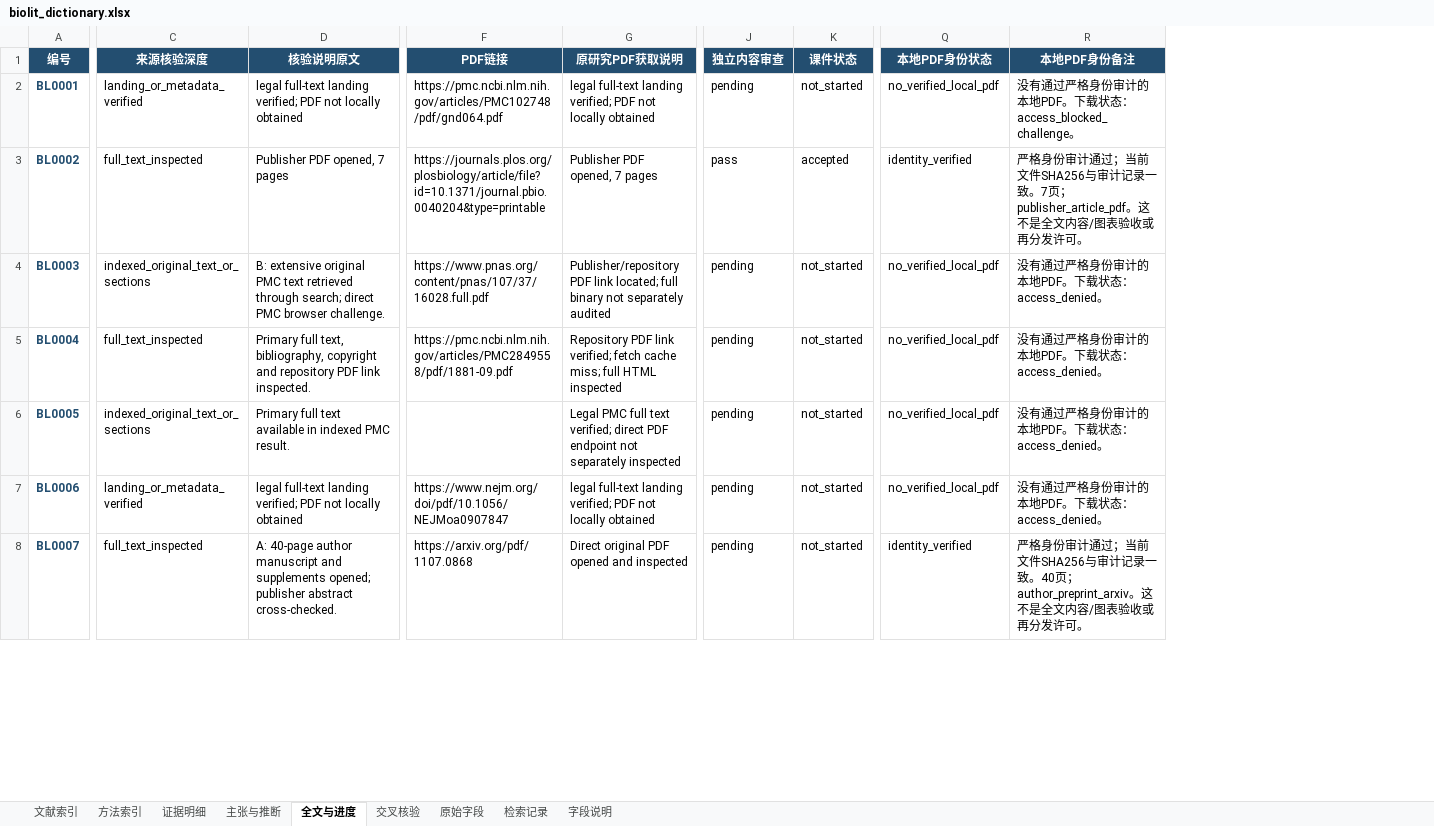
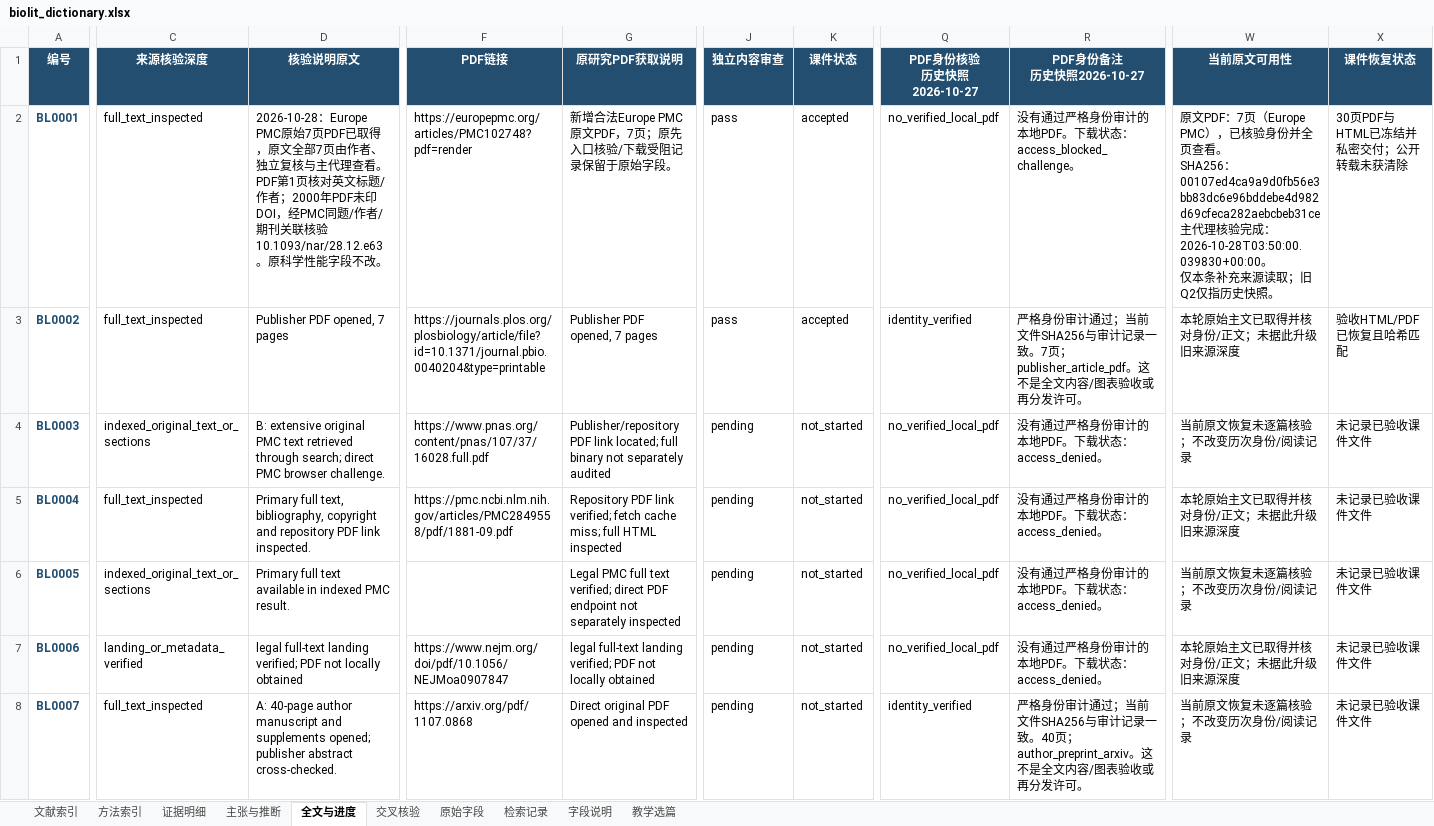
Before and after one commit to Huary007/Huary, an Excel workbook: biolit/dictionary/biolit_dictionary.xlsx, sheet 全文与进度, drawn as a sheet; only a part is shown, gaps mark what is left out; values as stored, in another font and other column widths than the file's, no borders; conditional formats and table styles not drawn; ↵ is a line break in a cell; the diff covers the shown part only; the diff names each change by its address in the sheet, - before the commit and + after, or states it on an @@ line.

Commit message:
Update accepted biolit dictionary workbook (2026-10-28)
Refresh selected teaching and recovery status in the reviewed Excel file only. Preserve every other repository file.

```diff
--- a/biolit/dictionary/biolit_dictionary.xlsx (sheet 全文与进度)
+++ b/biolit/dictionary/biolit_dictionary.xlsx (sheet 全文与进度)
+sheet tab: 教学选篇
+column W (当前原文可用性), rows 2-8: 原文PDF：7页（Europe PMC），已核验身份并全页查看。 ↵ SHA256：00107ed4ca9a9d0fb56e3bb83dc6e96bddebe4d982d69cfeca282aebcbeb31ce ↵ 主代理核验完成：2026-10-28T03:50:00.039830+00:00。 ↵ 仅本条补充来源读取；旧Q2仅指历史快照。 | 本轮原始主文已取得并核对身份/正文；未据此升级旧来源深度 | 当前原文恢复未逐篇核验；不改变历次身份/阅读记录 | 本轮原始主文已取得并核对身份/正文；未据此升级旧来源深度 | 当前原文恢复未逐篇核验；不改变历次身份/阅读记录 | 本轮原始主文已取得并核对身份/正文；未据此升级旧来源深度 | 当前原文恢复未逐篇核验；不改变历次身份/阅读记录
+column X (课件恢复状态), rows 2-8: 30页PDF与HTML已冻结并私密交付；公开转载未获清除 | 验收HTML/PDF已恢复且哈希匹配 | 未记录已验收课件文件 | 未记录已验收课件文件 | 未记录已验收课件文件 | 未记录已验收课件文件 | 未记录已验收课件文件
-Q1: 本地PDF身份状态
+Q1: PDF身份核验 ↵ 历史快照2026-10-27
-R1: 本地PDF身份备注
+R1: PDF身份备注 ↵ 历史快照2026-10-27
-C2 (来源核验深度): landing_or_metadata_verified
+C2 (来源核验深度): full_text_inspected
-D2 (核验说明原文): legal full-text landing verified; PDF not locally obtained
+D2 (核验说明原文): 2026-10-28：Europe PMC原始7页PDF已取得，原文全部7页由作者、独立复核与主代理查看。PDF第1页核对英文标题/作者；2000年PDF未印DOI，经PMC同题/作者/期刊关联核验10.1093/nar/28.12.e63。原科学性能字段不改。
-F2 (PDF链接): https://pmc.ncbi.nlm.nih.gov/articles/PMC102748/pdf/gnd064.pdf
+F2 (PDF链接): https://europepmc.org/articles/PMC102748?pdf=render
-G2 (原研究PDF获取说明): legal full-text landing verified; PDF not locally obtained
+G2 (原研究PDF获取说明): 新增合法Europe PMC原文PDF，7页；原先入口核验/下载受阻记录保留于原始字段。
-J2 (独立内容审查): pending
+J2 (独立内容审查): pass
-K2 (课件状态): not_started
+K2 (课件状态): accepted
```
Also changed, not shown: 22 edited cells elsewhere in this sheet, sheet 字段说明, sheet 交叉核验, sheet 文献索引.
